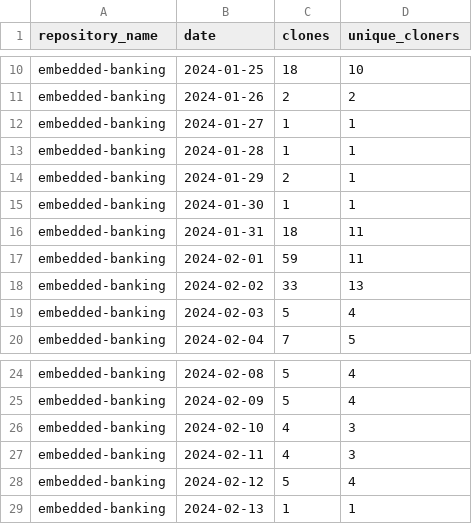
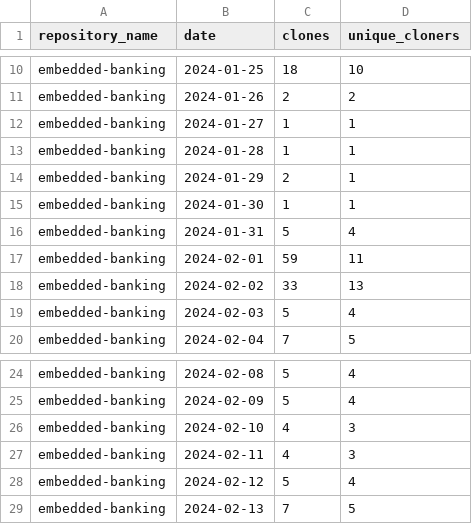
Before and after one commit to jpmorgan-payments/embedded-banking, a CSV file: metrics/clone-stats-sorted.csv, drawn as a sheet; only a part is shown, gaps mark what is left out.

```diff
--- a/metrics/clone-stats-sorted.csv
+++ b/metrics/clone-stats-sorted.csv
@@ -15,3 +15,3 @@ embedded-banking,2024-01-29,2,1
 embedded-banking,2024-01-30,1,1
-embedded-banking,2024-01-31,18,11
+embedded-banking,2024-01-31,5,4
 embedded-banking,2024-02-01,59,11
@@ -28,2 +28,2 @@ embedded-banking,2024-02-11,4,3
 embedded-banking,2024-02-12,5,4
-embedded-banking,2024-02-13,1,1
+embedded-banking,2024-02-13,7,5
```
Also changed, not shown: metrics/clone-stats.csv, metrics/referrer-stats-sorted.csv, 3 other files.
